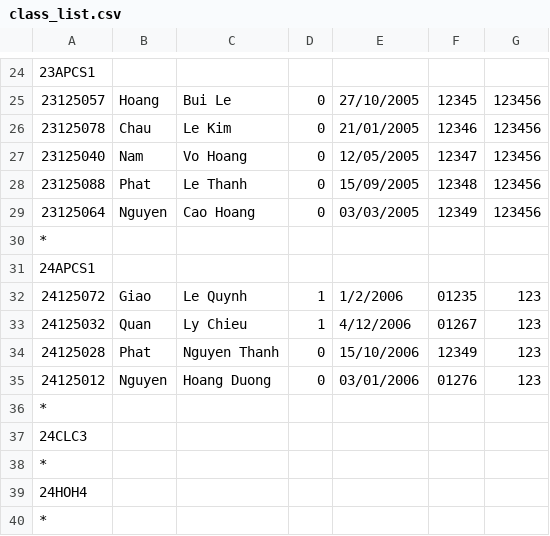
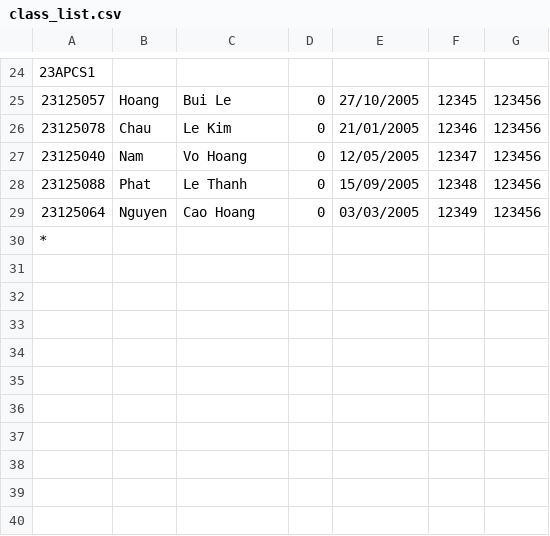
Before and after one commit to LeeHoang2710/Project_CS162-Group_5-23TT1, a CSV file: database/class_list.csv, drawn as a sheet; only a part is shown, gaps mark what is left out.

```diff
--- a/database/class_list.csv
+++ b/database/class_list.csv
@@ -30,11 +30 @@
 *
-24APCS1
-24125072,Giao,Le Quynh,1,1/2/2006,01235,123
-24125032,Quan,Ly Chieu,1,4/12/2006,01267,123
-24125028,Phat,Nguyen Thanh,0,15/10/2006,12349,123
-24125012,Nguyen,Hoang Duong,0,03/01/2006,01276,123
-*
-24CLC3
-*
-24HOH4
-*
```
Also changed, not shown: database/results_list.csv, database/staff_list.csv, 2 other files.
